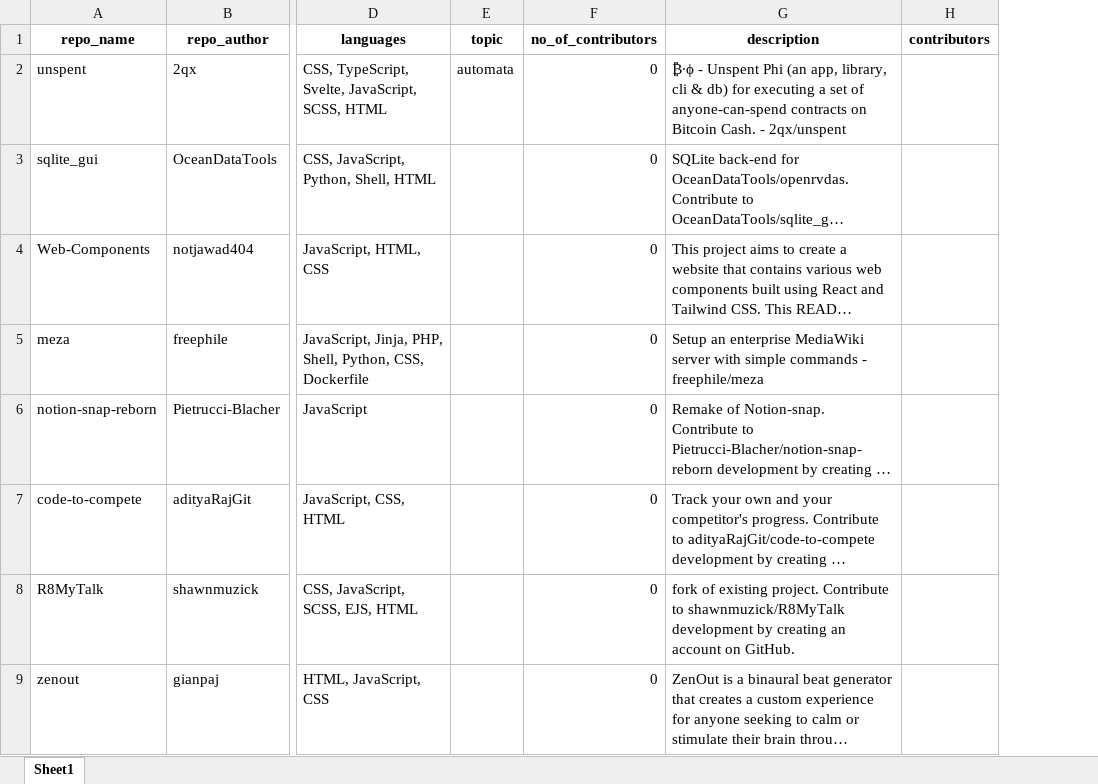
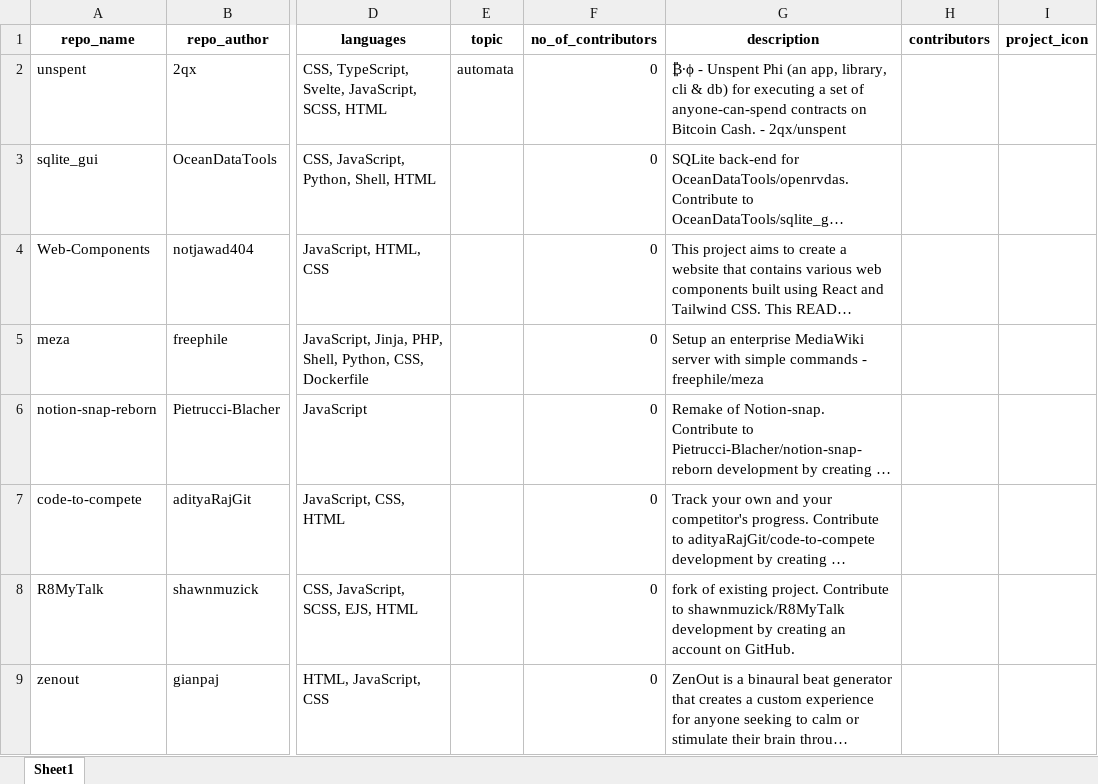
Before and after one commit to sahill-07/tech-collab-hub, an Excel workbook: dataset/tech_collab_hub_dataset.xlsx, sheet Sheet1, drawn as a sheet; only a part is shown, gaps mark what is left out; long unchanged cells end in …; values as stored, in another font and other column widths than the file's, no borders; the diff names each change by its address in the sheet, - before the commit and + after, or states it on an @@ line.

Commit message:
added projecticon for datascraping

```diff
--- a/dataset/tech_collab_hub_dataset.xlsx (sheet Sheet1)
+++ b/dataset/tech_collab_hub_dataset.xlsx (sheet Sheet1)
+column I (project_icon), empty
```
Also changed, not shown: formulas that keep their value, 2 other files.
